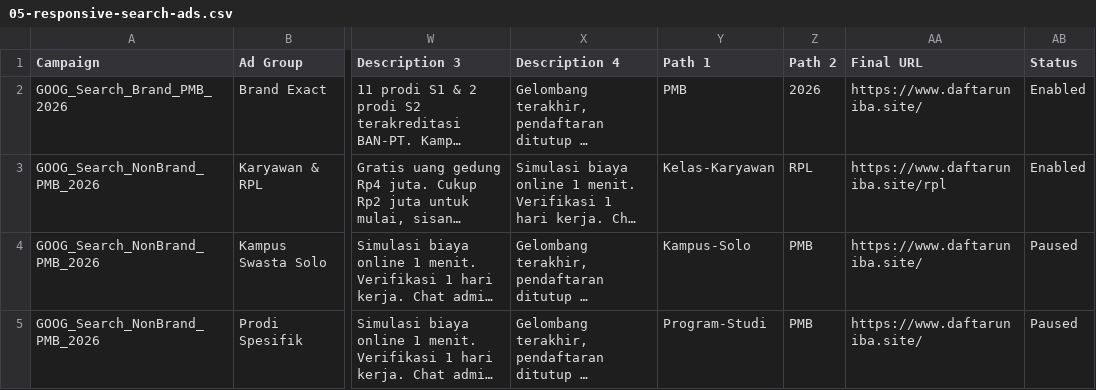
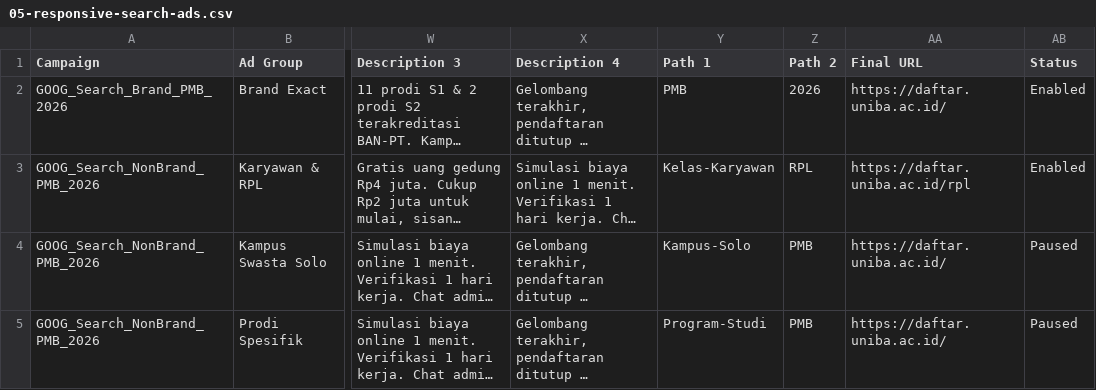
Before and after one commit to intipermataberkah-prog/uniba-landingpage, a CSV file: docs/google-ads-tier-a/05-responsive-search-ads.csv, drawn as a sheet; only a part is shown, gaps mark what is left out; long unchanged cells end in …; the diff names each change by its address in the sheet, - before the commit and + after, or states it on an @@ line.

```diff
--- a/docs/google-ads-tier-a/05-responsive-search-ads.csv
+++ b/docs/google-ads-tier-a/05-responsive-search-ads.csv
-AA2 (Final URL): https://www.daftaruniba.site/
+AA2 (Final URL): https://daftar.uniba.ac.id/
-AA3 (Final URL): https://www.daftaruniba.site/rpl
+AA3 (Final URL): https://daftar.uniba.ac.id/rpl
-AA4:AA5 (Final URL): https://www.daftaruniba.site/
+AA4:AA5 (Final URL): https://daftar.uniba.ac.id/
```
Also changed, not shown: docs/google-ads-tier-a/03-keywords.csv, docs/google-ads-tier-a/06-sitelinks.csv, 13 other files.
